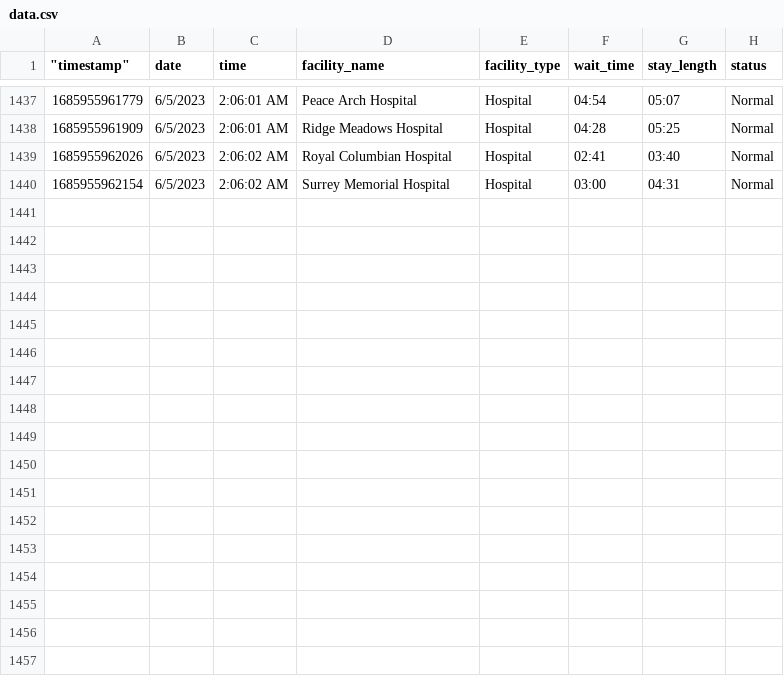
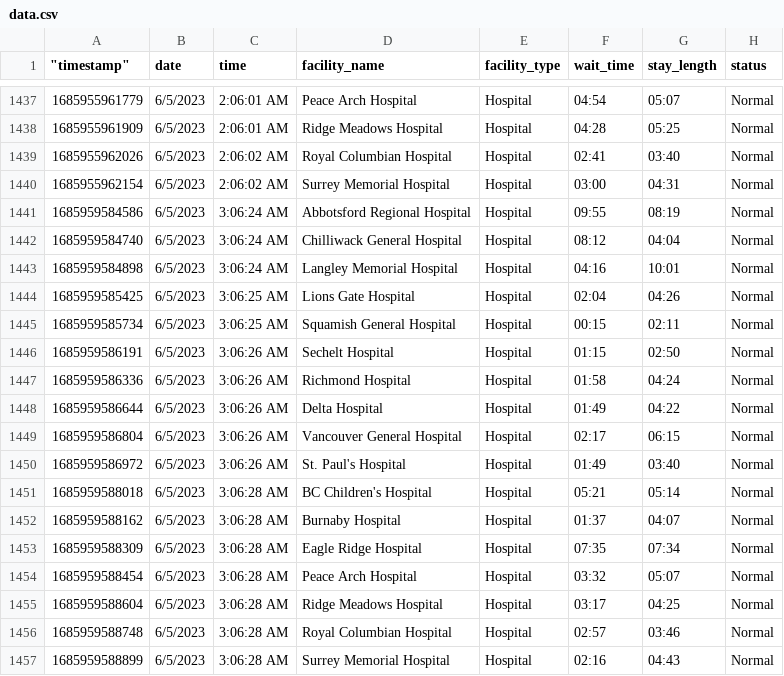
Before and after one commit to vs-postmedia/er-wait-time-scraper, a CSV file: data/data.csv, drawn as a sheet; only a part is shown, gaps mark what is left out.

```diff
--- a/data/data.csv
+++ b/data/data.csv
@@ -1440 +1440,18 @@
 1685955962154,"6/5/2023","2:06:02 AM","Surrey Memorial Hospital","Hospital","03:00","04:31","Normal"
+1685959584586,"6/5/2023","3:06:24 AM","Abbotsford Regional Hospital","Hospital","09:55","08:19","Normal"
+1685959584740,"6/5/2023","3:06:24 AM","Chilliwack General Hospital","Hospital","08:12","04:04","Normal"
+1685959584898,"6/5/2023","3:06:24 AM","Langley Memorial Hospital","Hospital","04:16","10:01","Normal"
+1685959585425,"6/5/2023","3:06:25 AM","Lions Gate Hospital","Hospital","02:04","04:26","Normal"
+1685959585734,"6/5/2023","3:06:25 AM","Squamish General Hospital","Hospital","00:15","02:11","Normal"
+1685959586191,"6/5/2023","3:06:26 AM","Sechelt Hospital","Hospital","01:15","02:50","Normal"
+1685959586336,"6/5/2023","3:06:26 AM","Richmond Hospital","Hospital","01:58","04:24","Normal"
+1685959586644,"6/5/2023","3:06:26 AM","Delta Hospital","Hospital","01:49","04:22","Normal"
+1685959586804,"6/5/2023","3:06:26 AM","Vancouver General Hospital","Hospital","02:17","06:15","Normal"
+1685959586972,"6/5/2023","3:06:26 AM","St. Paul's Hospital","Hospital","01:49","03:40","Normal"
+1685959588018,"6/5/2023","3:06:28 AM","BC Children's Hospital","Hospital","05:21","05:14","Normal"
+1685959588162,"6/5/2023","3:06:28 AM","Burnaby Hospital","Hospital","01:37","04:07","Normal"
+1685959588309,"6/5/2023","3:06:28 AM","Eagle Ridge Hospital","Hospital","07:35","07:34","Normal"
+1685959588454,"6/5/2023","3:06:28 AM","Peace Arch Hospital","Hospital","03:32","05:07","Normal"
+1685959588604,"6/5/2023","3:06:28 AM","Ridge Meadows Hospital","Hospital","03:17","04:25","Normal"
+1685959588748,"6/5/2023","3:06:28 AM","Royal Columbian Hospital","Hospital","02:57","03:46","Normal"
+1685959588899,"6/5/2023","3:06:28 AM","Surrey Memorial Hospital","Hospital","02:16","04:43","Normal"
```
Also changed, not shown: data/daily-medians.csv, data/hospital-medians.csv.
